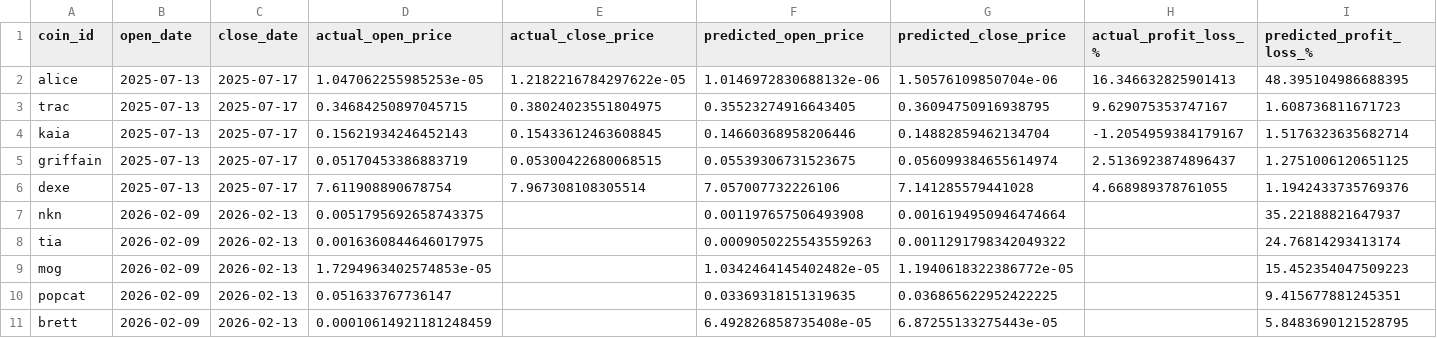
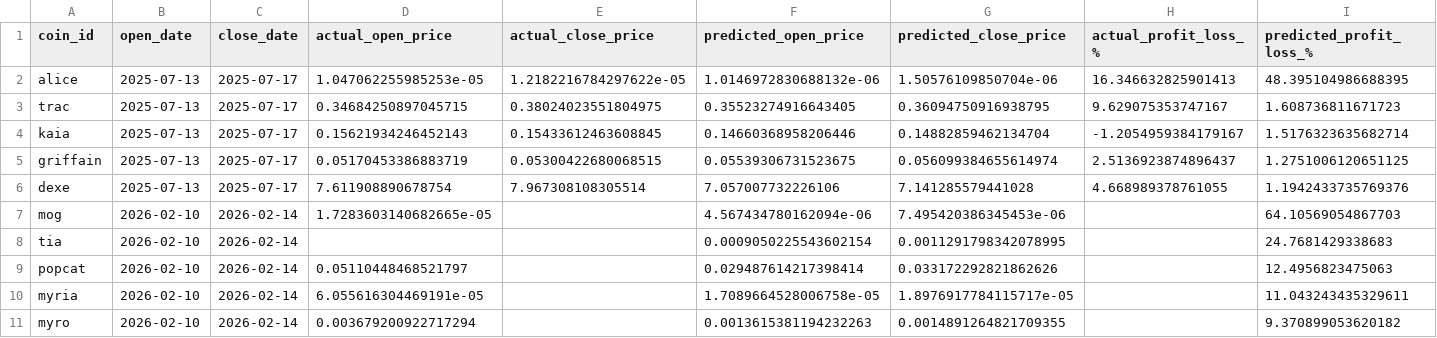
Before and after one commit to tamonashroy/price-prediction-app, a CSV file: positions_actual_vs_predicted.csv, drawn as a sheet.

```diff
--- a/positions_actual_vs_predicted.csv
+++ b/positions_actual_vs_predicted.csv
@@ -6,6 +6,6 @@ griffain,2025-07-13,2025-07-17,0.05170453386883719,0.05300422680068515,0.0553930
 dexe,2025-07-13,2025-07-17,7.611908890678754,7.967308108305514,7.057007732226106,7.141285579441028,4.668989378761055,1.1942433735769376
-nkn,2026-02-09,2026-02-13,0.0051795692658743375,,0.001197657506493908,0.0016194950946474664,,35.22188821647937
-tia,2026-02-09,2026-02-13,0.0016360844646017975,,0.0009050225543559263,0.0011291798342049322,,24.76814293413174
-mog,2026-02-09,2026-02-13,1.7294963402574853e-05,,1.0342464145402482e-05,1.1940618322386772e-05,,15.452354047509223
-popcat,2026-02-09,2026-02-13,0.051633767736147,,0.03369318151319635,0.036865622952422225,,9.415677881245351
-brett,2026-02-09,2026-02-13,0.00010614921181248459,,6.492826858735408e-05,6.87255133275443e-05,,5.8483690121528795
+mog,2026-02-10,2026-02-14,1.7283603140682665e-05,,4.567434780162094e-06,7.495420386345453e-06,,64.10569054867703
+tia,2026-02-10,2026-02-14,,,0.0009050225543602154,0.0011291798342078995,,24.7681429338683
+popcat,2026-02-10,2026-02-14,0.05110448468521797,,0.029487614217398414,0.033172292821862626,,12.4956823475063
+myria,2026-02-10,2026-02-14,6.055616304469191e-05,,1.7089664528006758e-05,1.8976917784115717e-05,,11.043243435329611
+myro,2026-02-10,2026-02-14,0.003679200922717294,,0.0013615381194232263,0.0014891264821709355,,9.370899053620182
```
Also changed, not shown: batch_5day_predictions.csv, batch_last5_actual_vs_predicted.csv, 2 other files.
